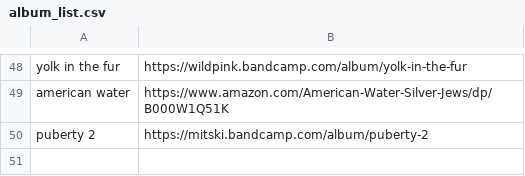
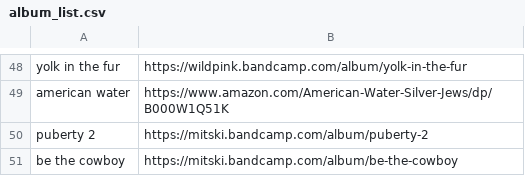
Before and after one commit to ltaylor2/ltaylor2.github.io, a CSV file: Media/album_list.csv, drawn as a sheet; only a part is shown, gaps mark what is left out.

Commit message:
album update

```diff
--- a/Media/album_list.csv
+++ b/Media/album_list.csv
@@ -50 +50,2 @@ american water,https://www.amazon.com/American-Water-Silver-Jews/dp/B000W1Q51K
 puberty 2,https://mitski.bandcamp.com/album/puberty-2
+be the cowboy,https://mitski.bandcamp.com/album/be-the-cowboy
```
Also changed, not shown: 1 other file.
